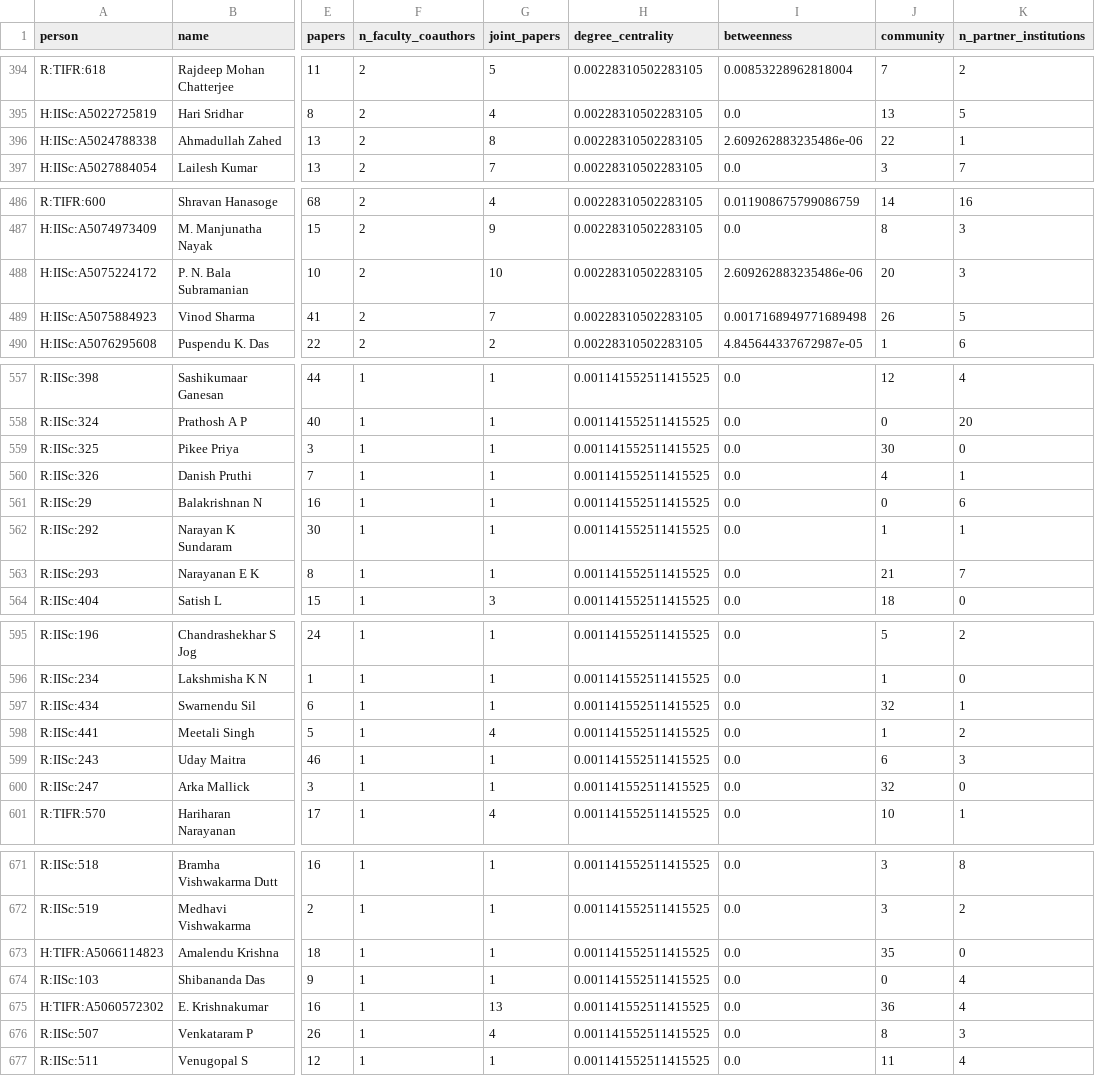
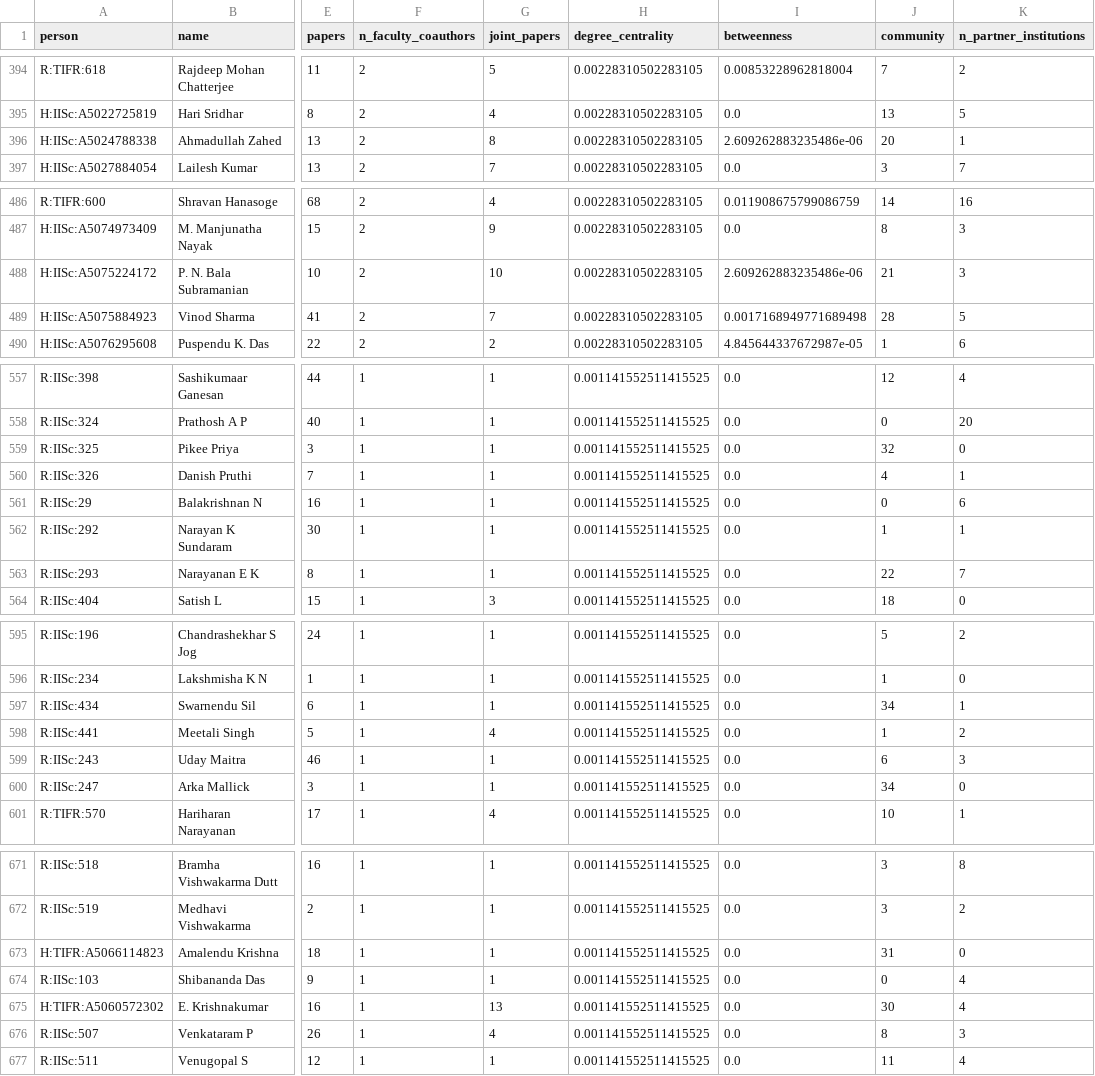
Before and after one commit to SohamJahagirdar/DPCN_A2, a CSV file: outputs/without_flagged/faculty_network_metrics.csv, drawn as a sheet; only a part is shown, gaps mark what is left out; the diff covers the shown part only; the diff names each change by its address in the sheet, - before the commit and + after, or states it on an @@ line.

```diff
--- a/outputs/without_flagged/faculty_network_metrics.csv
+++ b/outputs/without_flagged/faculty_network_metrics.csv
-J396 (community): 22
+J396 (community): 20
-J488 (community): 20
+J488 (community): 21
-J489 (community): 26
+J489 (community): 28
-J559 (community): 30
+J559 (community): 32
-J563 (community): 21
+J563 (community): 22
-J597 (community): 32
+J597 (community): 34
-J600 (community): 32
+J600 (community): 34
-J673 (community): 35
+J673 (community): 31
-J675 (community): 36
+J675 (community): 30
```
Also changed, not shown: 20 edited cells elsewhere in this file, outputs/faculty_network_metrics.csv, outputs/indian_connections.csv, 26 other files.
